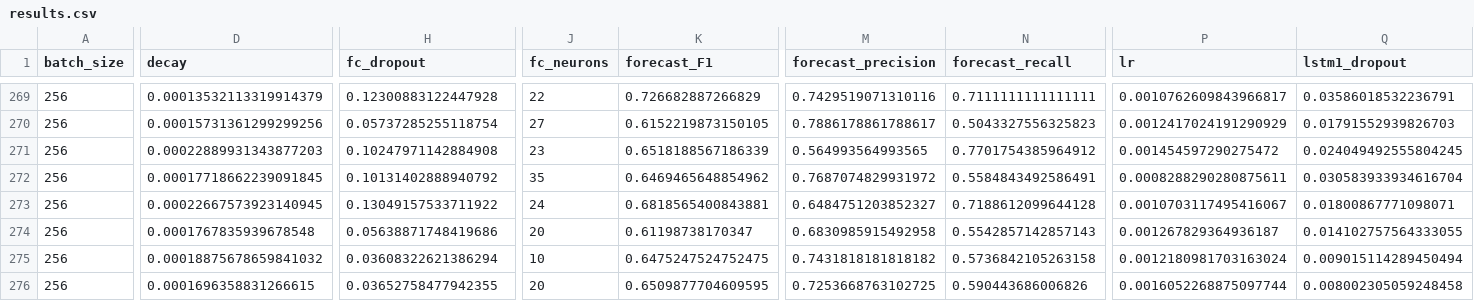
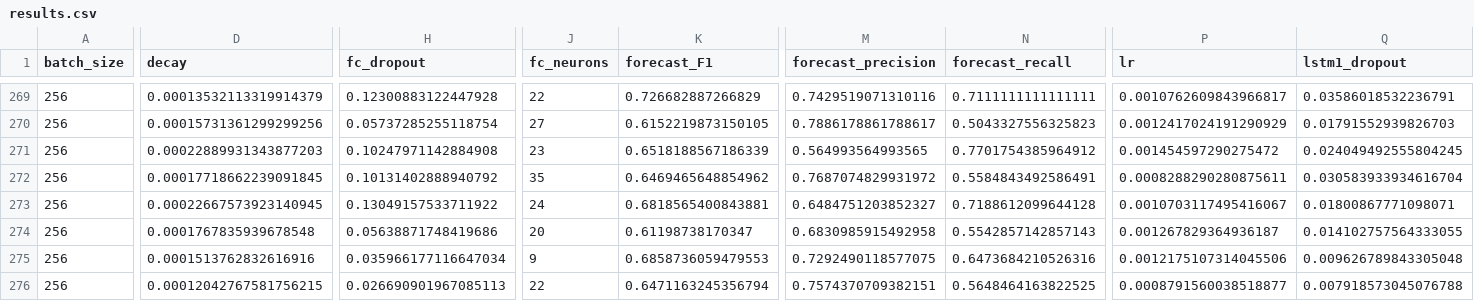
Before and after one commit to PSLmodels/PCI-China, a CSV file: PCI-China/figures/window_5_years_quarterly/results.csv, drawn as a sheet; only a part is shown, gaps mark what is left out; the diff covers the shown part only; the diff names each change by its address in the sheet, - before the commit and + after, or states it on an @@ line.

```diff
--- a/PCI-China/figures/window_5_years_quarterly/results.csv
+++ b/PCI-China/figures/window_5_years_quarterly/results.csv
-D275 (decay): 0.00018875678659841032
+D275 (decay): 0.0001513762832616916
-H275 (fc_dropout): 0.03608322621386294
+H275 (fc_dropout): 0.035966177116647034
-J275 (fc_neurons): 10
+J275 (fc_neurons): 9
-K275 (forecast_F1): 0.6475247524752475
+K275 (forecast_F1): 0.6858736059479553
-M275 (forecast_precision): 0.7431818181818182
+M275 (forecast_precision): 0.7292490118577075
-N275 (forecast_recall): 0.5736842105263158
+N275 (forecast_recall): 0.6473684210526316
-P275 (lr): 0.0012180981703163024
+P275 (lr): 0.0012175107314045506
-Q275 (lstm1_dropout): 0.009015114289450494
+Q275 (lstm1_dropout): 0.009626789843305048
-D276 (decay): 0.0001696358831266615
+D276 (decay): 0.00012042767581756215
-H276 (fc_dropout): 0.03652758477942355
+H276 (fc_dropout): 0.026690901967085113
-J276 (fc_neurons): 20
+J276 (fc_neurons): 22
-K276 (forecast_F1): 0.6509877704609595
+K276 (forecast_F1): 0.6471163245356794
-M276 (forecast_precision): 0.7253668763102725
+M276 (forecast_precision): 0.7574370709382151
-N276 (forecast_recall): 0.590443686006826
+N276 (forecast_recall): 0.5648464163822525
-P276 (lr): 0.0016052268875097744
+P276 (lr): 0.0008791560038518877
-Q276 (lstm1_dropout): 0.008002305059248458
+Q276 (lstm1_dropout): 0.007918573045076788
```
Also changed, not shown: 1 added row and 98 edited cells elsewhere in this file, PCI-China/figures/Summary statistics.csv, PCI-China/figures/pci.csv, 16 other files.
